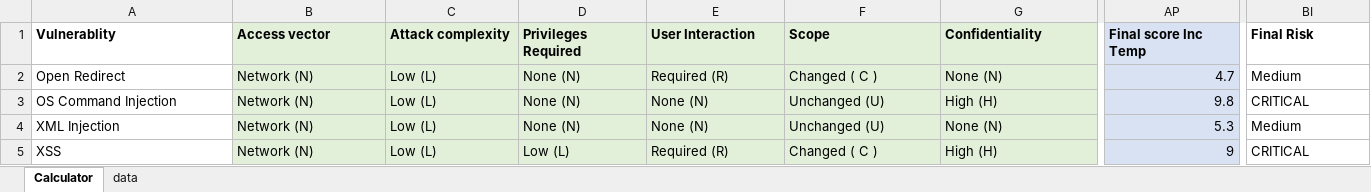
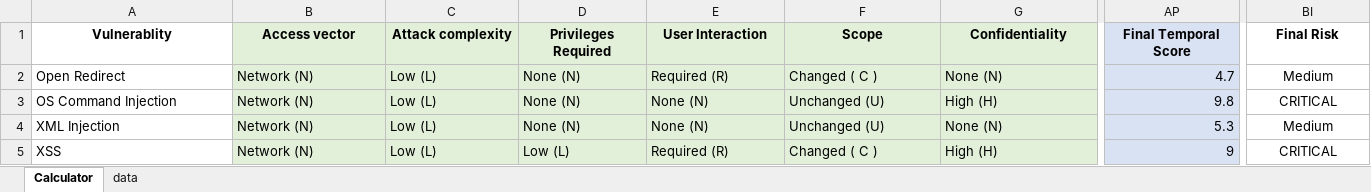
Before and after one commit to nevermoe/cvssv3_Excel, an Excel workbook: CVSS_3.1.xlsx, sheet Calculator, drawn as a sheet; only a part is shown, gaps mark what is left out; values as stored, in another font and other column widths than the file's, no borders; charts and pictures and conditional formats not drawn; the diff covers the shown part only; the diff names each change by its address in the sheet, - before the commit and + after, or states it on an @@ line.

Commit message:
add color

```diff
--- a/CVSS_3.1.xlsx (sheet Calculator)
+++ b/CVSS_3.1.xlsx (sheet Calculator)
-A1:BI1 alignment: left
+A1:BI1 alignment: center
-AP1: Final score Inc Temp
+AP1: Final Temporal Score
-BI2:BI5 alignment: left
+BI2:BI5 alignment: center
```
Also changed, not shown: cell formats elsewhere in this sheet.
